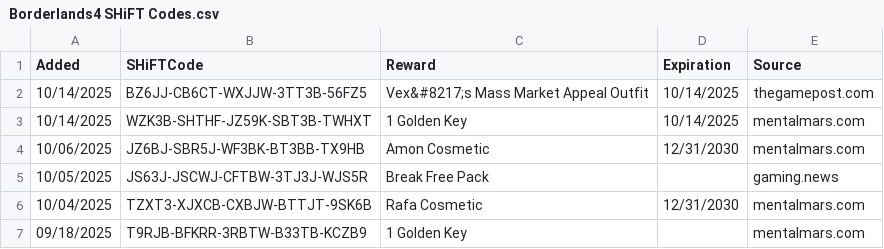
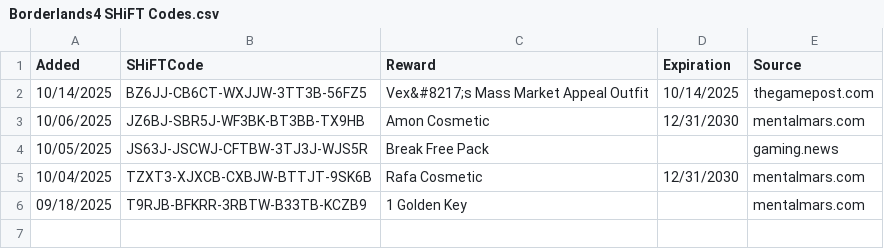
Before and after one commit to VinceCarbone/Borderlands4-SHiFTCodes, a CSV file: Borderlands4 SHiFT Codes.csv, drawn as a sheet; the diff names each change by its address in the sheet, - before the commit and + after, or states it on an @@ line.

Commit message:
SHiFT code update 10/15/2025

```diff
--- a/Borderlands4 SHiFT Codes.csv
+++ b/Borderlands4 SHiFT Codes.csv
-row 3: 10/14/2025 | WZK3B-SHTHF-JZ59K-SBT3B-TWHXT | 1 Golden Key | 10/14/2025 | mentalmars.com
```
